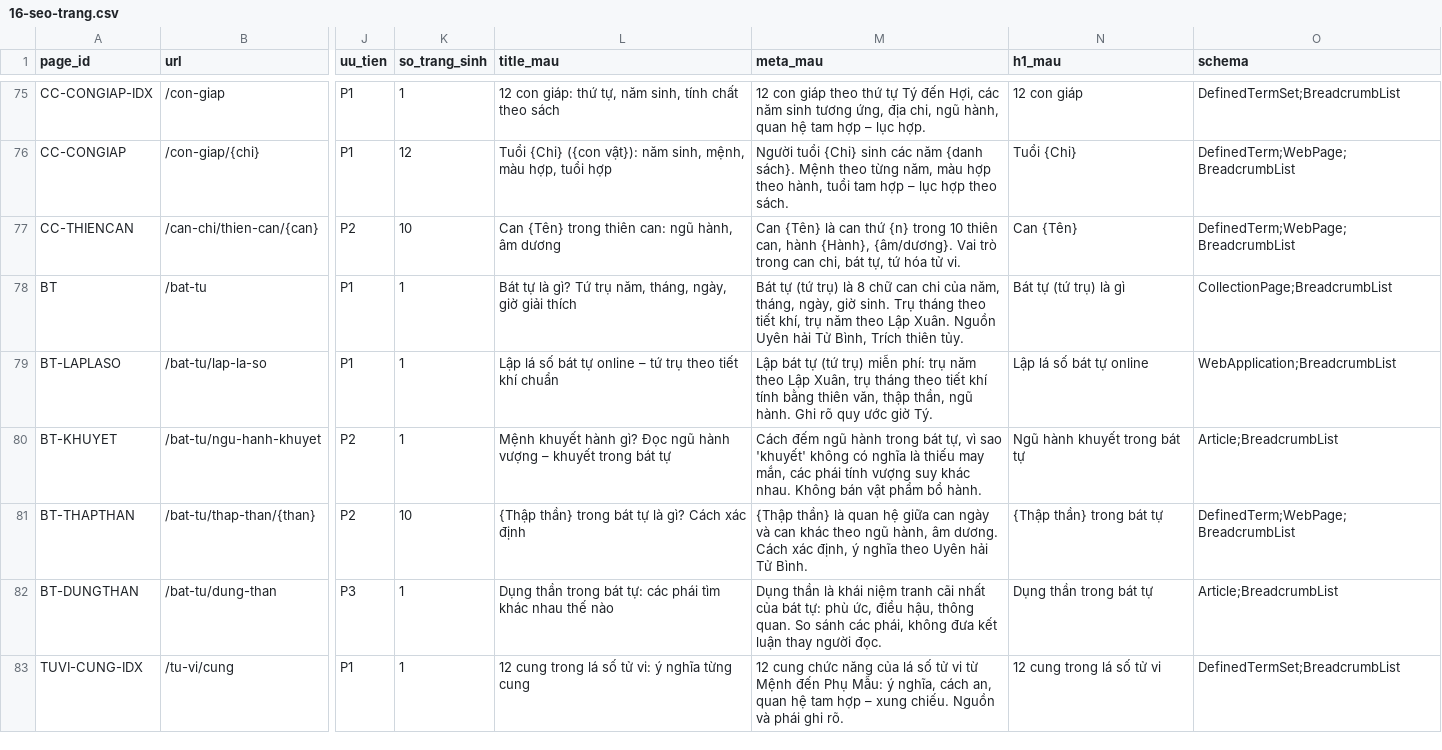
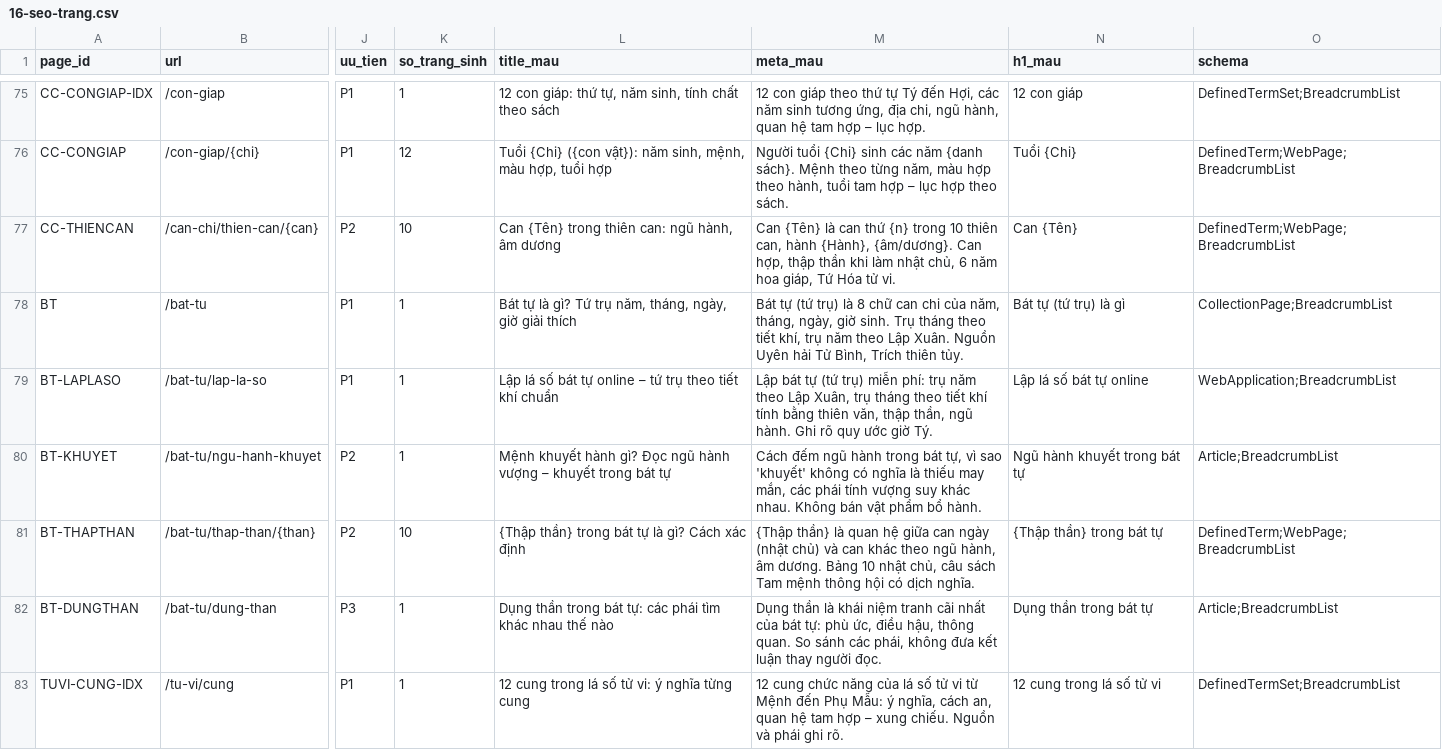
Before and after one commit to 3quang65/xemboi.vn, a CSV file: docs/v2/16-seo-trang.csv, drawn as a sheet; only a part is shown, gaps mark what is left out; the diff names each change by its address in the sheet, - before the commit and + after, or states it on an @@ line.

```diff
--- a/docs/v2/16-seo-trang.csv
+++ b/docs/v2/16-seo-trang.csv
-M77 (meta_mau): …{Hành}, {âm/dương}. Vai trò trong can chi, bát tự, tứ hóa tử vi.
+M77 (meta_mau): …{Hành}, {âm/dương}. Can hợp, thập thần khi làm nhật chủ, 6 năm hoa giáp, Tứ Hóa tử vi.
-M81 (meta_mau): …can ngày và can khác theo ngũ hành, âm dương. Cách xác định, ý nghĩa theo Uyên hải Tử Bình.
+M81 (meta_mau): …can ngày (nhật chủ) và can khác theo ngũ hành, âm dương. Bảng 10 nhật chủ, câu sách Tam mệnh thông hội có dịch nghĩa.
```
Also changed, not shown: 5 other files.
